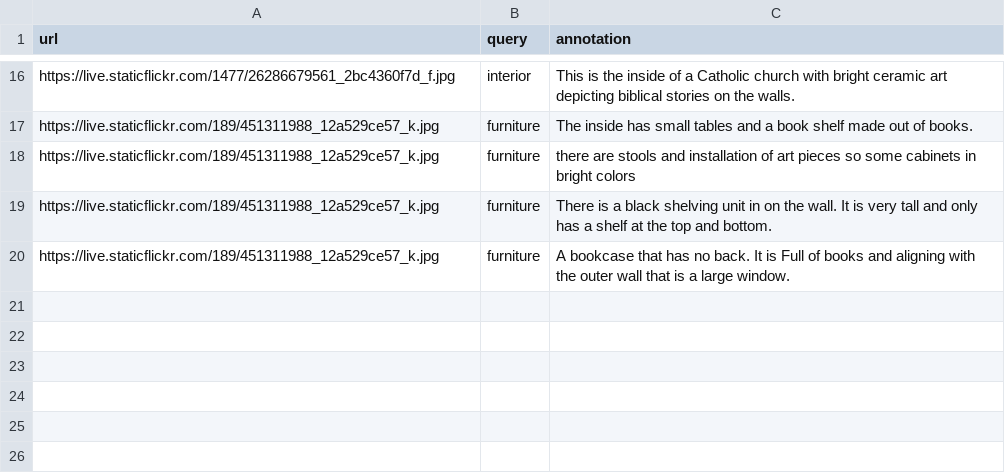
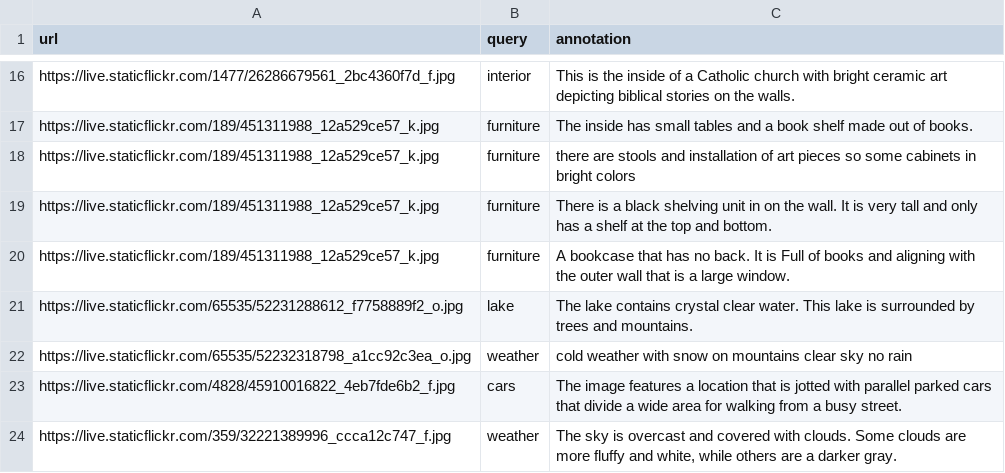
Before and after one commit to wooseungw/panollava, a CSV file: data/raw/QuIC360/downtest.csv, drawn as a sheet; only a part is shown, gaps mark what is left out; the diff names each change by its address in the sheet, - before the commit and + after, or states it on an @@ line.

```diff
--- a/data/raw/QuIC360/downtest.csv
+++ b/data/raw/QuIC360/downtest.csv
+row 21: https://live.staticflickr.com/65535/52231288612_f7758889f2_o.jpg | lake | The lake contains crystal clear water. This lake is surrounded by trees and mountains.
+row 22: https://live.staticflickr.com/65535/52232318798_a1cc92c3ea_o.jpg | weather | cold weather with snow on mountains clear sky no rain
+row 23: https://live.staticflickr.com/4828/45910016822_4eb7fde6b2_f.jpg | cars | The image features a location that is jotted with parallel parked cars that divide a wide area for walking from a busy street.
+row 24: https://live.staticflickr.com/359/32221389996_ccca12c747_f.jpg | weather | The sky is overcast and covered with clouds. Some clouds are more fluffy and white, while others are a darker gray.
```
Also changed, not shown: data/quic360/downtest.csv, 5 other files.
